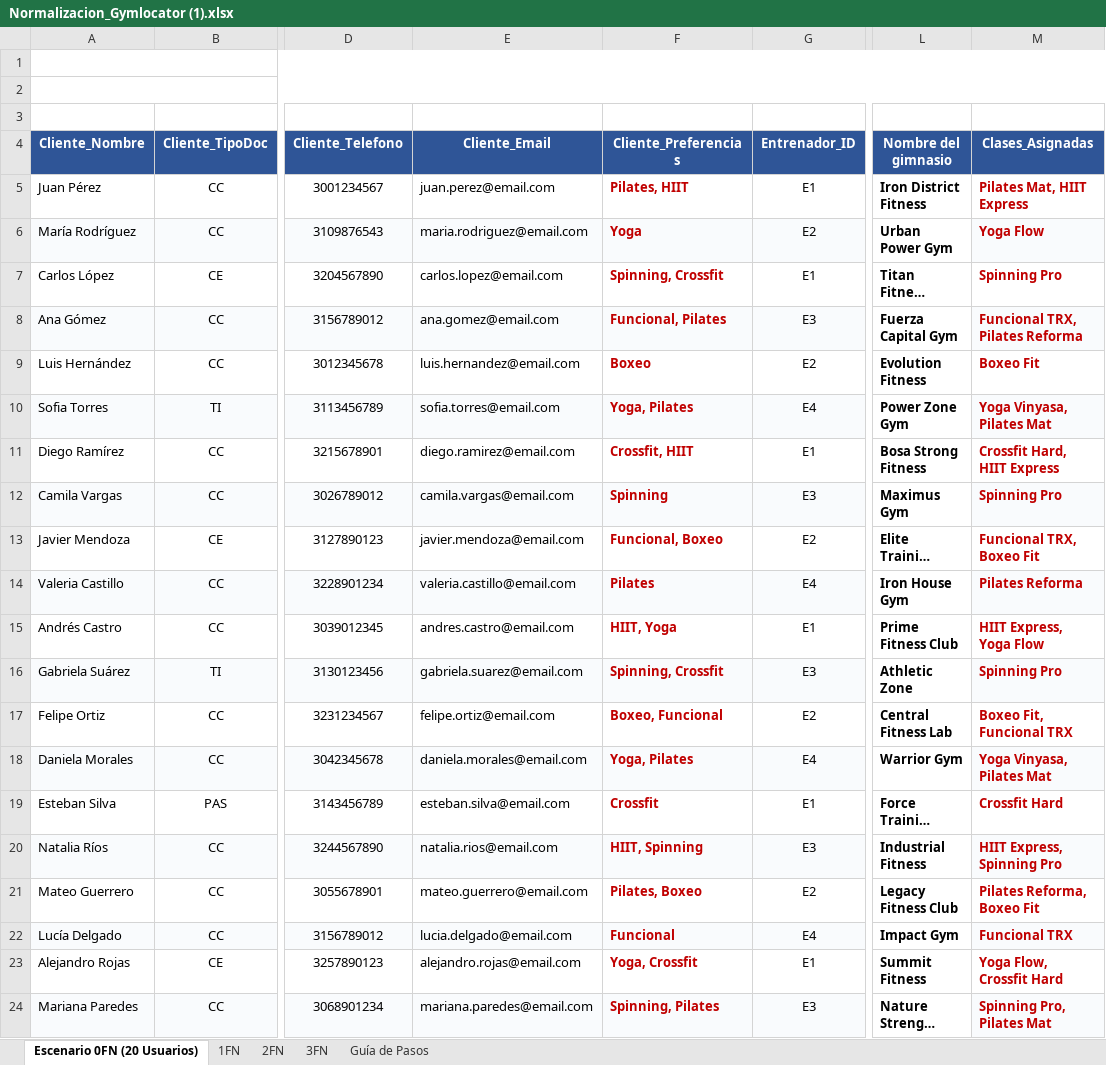
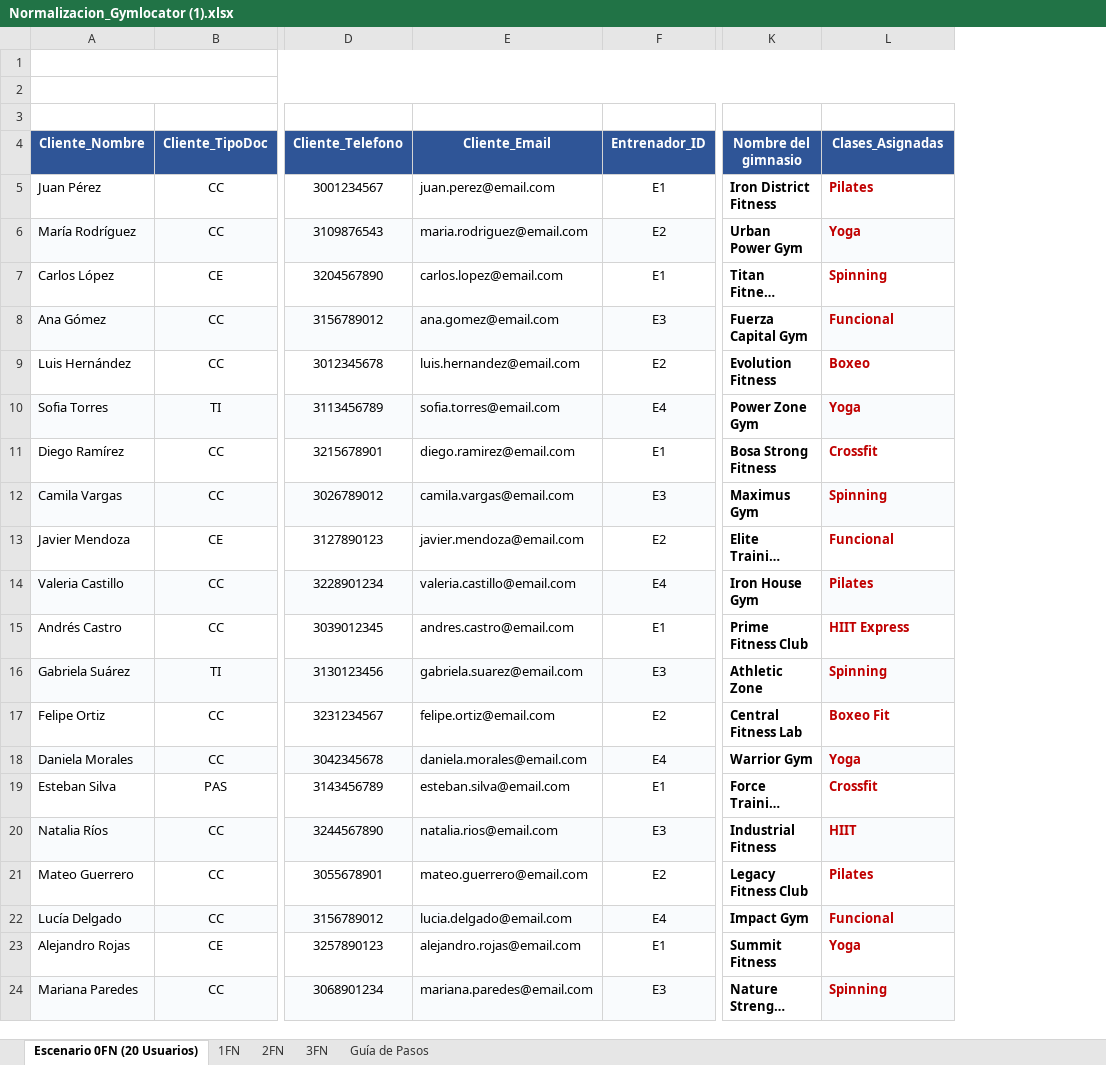
Before and after one commit to JuanCa092/Proyecto-Gym, an Excel workbook: Diagramas/Normalizacion base de datos/Normalizacion_Gymlocator (1).xlsx, sheet Escenario 0FN (20 Usuarios), drawn as a sheet; only a part is shown, gaps mark what is left out; long unchanged cells end in …; values as stored, in another font and other column widths than the file's, no borders; removed rows and columns are numbered as before the commit, all else as after; the diff names each change by its address in the sheet, - before the commit and + after, or states it on an @@ line.

```diff
--- a/Diagramas/Normalizacion base de datos/Normalizacion_Gymlocator (1).xlsx (sheet Escenario 0FN (20 Usuarios))
+++ b/Diagramas/Normalizacion base de datos/Normalizacion_Gymlocator (1).xlsx (sheet Escenario 0FN (20 Usuarios))
-column F (Cliente_Preferencias), rows 5-24: Pilates, HIIT | Yoga | Spinning, Crossfit | Funcional, Pilates | Boxeo | Yoga, Pilates | Crossfit, HIIT | Spinning | Funcional, Boxeo | Pilates | HIIT, Yoga | Spinning, Crossfit | Boxeo, Funcional | Yoga, Pilates | Crossfit | HIIT, Spinning | Pilates, Boxeo | Funcional | Yoga, Crossfit | Spinning, Pilates
-L5 (Clases_Asignadas): Pilates Mat, HIIT Express
+L5 (Clases_Asignadas): Pilates
-L6 (Clases_Asignadas): Yoga Flow
+L6 (Clases_Asignadas): Yoga
-L7 (Clases_Asignadas): Spinning Pro
+L7 (Clases_Asignadas): Spinning
-L8 (Clases_Asignadas): Funcional TRX, Pilates Reforma
+L8 (Clases_Asignadas): Funcional
-L9 (Clases_Asignadas): Boxeo Fit
+L9 (Clases_Asignadas): Boxeo
-L10 (Clases_Asignadas): Yoga Vinyasa, Pilates Mat
+L10 (Clases_Asignadas): Yoga
-L11 (Clases_Asignadas): Crossfit Hard, HIIT Express
+L11 (Clases_Asignadas): Crossfit
-L12 (Clases_Asignadas): Spinning Pro
+L12 (Clases_Asignadas): Spinning
-L13 (Clases_Asignadas): Funcional TRX, Boxeo Fit
+L13 (Clases_Asignadas): Funcional
-L14 (Clases_Asignadas): Pilates Reforma
+L14 (Clases_Asignadas): Pilates
-L15 (Clases_Asignadas): HIIT Express, Yoga Flow
+L15 (Clases_Asignadas): HIIT Express
-L16 (Clases_Asignadas): Spinning Pro
+L16 (Clases_Asignadas): Spinning
-L17 (Clases_Asignadas): Boxeo Fit, Funcional TRX
+L17 (Clases_Asignadas): Boxeo Fit
-L18 (Clases_Asignadas): Yoga Vinyasa, Pilates Mat
+L18 (Clases_Asignadas): Yoga
-L19 (Clases_Asignadas): Crossfit Hard
+L19 (Clases_Asignadas): Crossfit
-L20 (Clases_Asignadas): HIIT Express, Spinning Pro
+L20 (Clases_Asignadas): HIIT
-L21 (Clases_Asignadas): Pilates Reforma, Boxeo Fit
+L21 (Clases_Asignadas): Pilates
-L22 (Clases_Asignadas): Funcional TRX
+L22 (Clases_Asignadas): Funcional
-L23 (Clases_Asignadas): Yoga Flow, Crossfit Hard
+L23 (Clases_Asignadas): Yoga
-L24 (Clases_Asignadas): Spinning Pro, Pilates Mat
+L24 (Clases_Asignadas): Spinning
```
Also changed, not shown: sheet 3FN, sheet 2FN, sheet 1FN.
